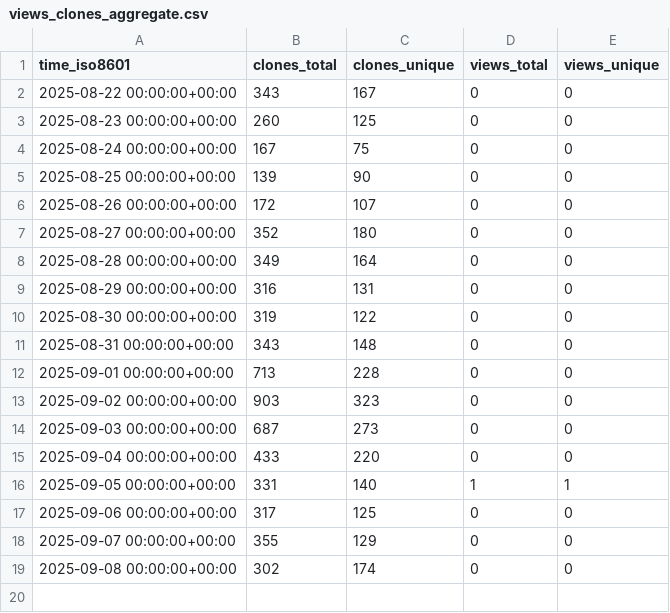
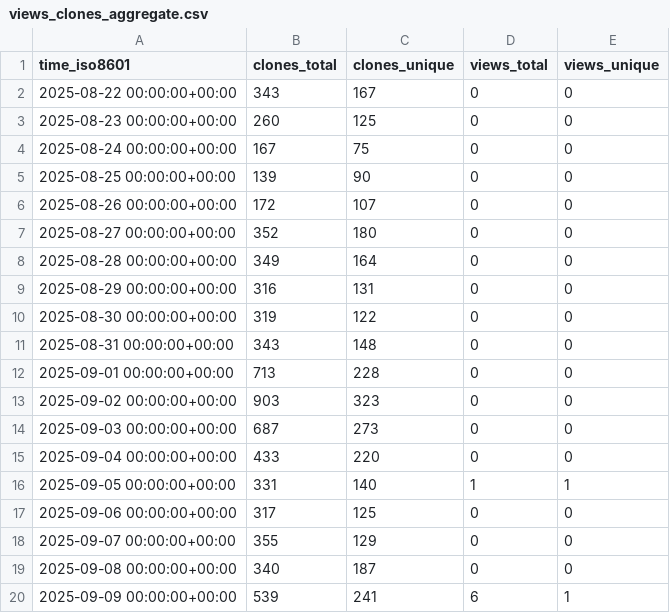
Before and after one commit to rgglez/rgglez, a CSV file: rgglez/go-storage/ghrs-data/views_clones_aggregate.csv, drawn as a sheet.

```diff
--- a/rgglez/go-storage/ghrs-data/views_clones_aggregate.csv
+++ b/rgglez/go-storage/ghrs-data/views_clones_aggregate.csv
@@ -18,2 +18,3 @@ time_iso8601,clones_total,clones_unique,views_total,views_unique
 2025-09-07 00:00:00+00:00,355,129,0,0
-2025-09-08 00:00:00+00:00,302,174,0,0
+2025-09-08 00:00:00+00:00,340,187,0,0
+2025-09-09 00:00:00+00:00,539,241,6,1
```
Also changed, not shown: 1 other file.
